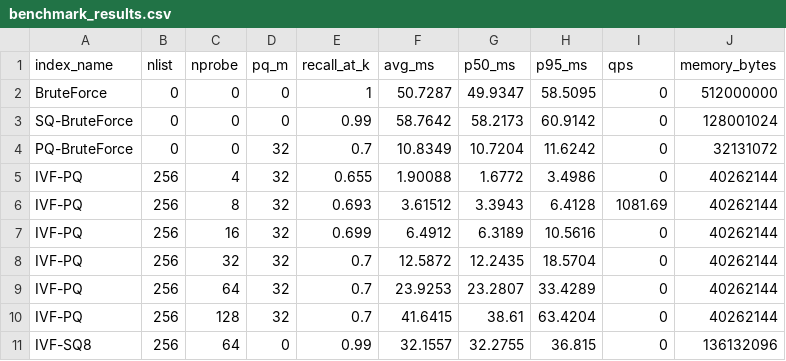
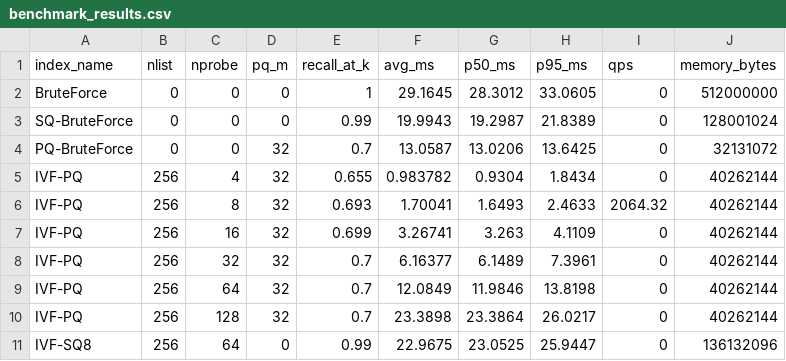
Before and after one commit to Mohammad-Azlan/HyperSearch, a CSV file: benchmark_results.csv, drawn as a sheet; only a part is shown; the diff covers the shown part only.

```diff
--- a/benchmark_results.csv
+++ b/benchmark_results.csv
@@ -1,11 +1,11 @@
 index_name,nlist,nprobe,pq_m,recall_at_k,avg_ms,p50_ms,p95_ms,qps,memory_bytes
-BruteForce,0,0,0,1,50.7287,49.9347,58.5095,0,512000000
-SQ-BruteForce,0,0,0,0.99,58.7642,58.2173,60.9142,0,128001024
-PQ-BruteForce,0,0,32,0.7,10.8349,10.7204,11.6242,0,32131072
-IVF-PQ,256,4,32,0.655,1.90088,1.6772,3.4986,0,40262144
-IVF-PQ,256,8,32,0.693,3.61512,3.3943,6.4128,1081.69,40262144
-IVF-PQ,256,16,32,0.699,6.4912,6.3189,10.5616,0,40262144
-IVF-PQ,256,32,32,0.7,12.5872,12.2435,18.5704,0,40262144
-IVF-PQ,256,64,32,0.7,23.9253,23.2807,33.4289,0,40262144
-IVF-PQ,256,128,32,0.7,41.6415,38.61,63.4204,0,40262144
-IVF-SQ8,256,64,0,0.99,32.1557,32.2755,36.815,0,136132096
+BruteForce,0,0,0,1,29.1645,28.3012,33.0605,0,512000000
+SQ-BruteForce,0,0,0,0.99,19.9943,19.2987,21.8389,0,128001024
+PQ-BruteForce,0,0,32,0.7,13.0587,13.0206,13.6425,0,32131072
+IVF-PQ,256,4,32,0.655,0.983782,0.9304,1.8434,0,40262144
+IVF-PQ,256,8,32,0.693,1.70041,1.6493,2.4633,2064.32,40262144
+IVF-PQ,256,16,32,0.699,3.26741,3.263,4.1109,0,40262144
+IVF-PQ,256,32,32,0.7,6.16377,6.1489,7.3961,0,40262144
+IVF-PQ,256,64,32,0.7,12.0849,11.9846,13.8198,0,40262144
+IVF-PQ,256,128,32,0.7,23.3898,23.3864,26.0217,0,40262144
+IVF-SQ8,256,64,0,0.99,22.9675,23.0525,25.9447,0,136132096
```
Also changed, not shown: 24 edited cells elsewhere in this file, 7 other files.
